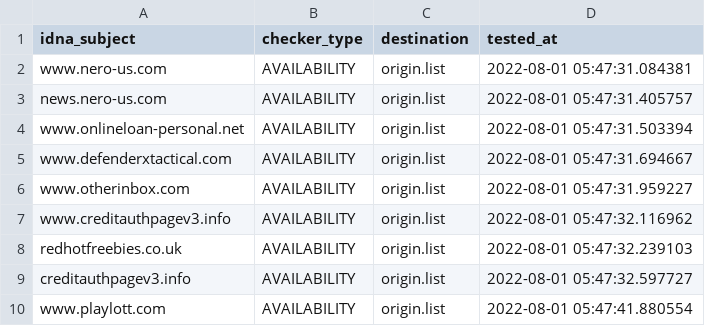
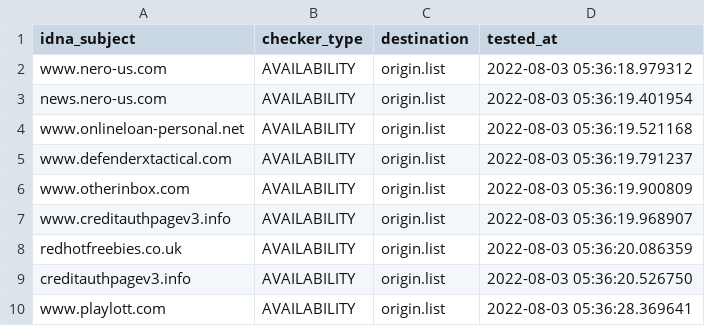
Before and after one commit to dead-hosts/add.Spam_git_FadeMind, a CSV file: .pyfunceble/inactive.csv, drawn as a sheet.

```diff
--- a/.pyfunceble/inactive.csv
+++ b/.pyfunceble/inactive.csv
@@ -1,10 +1,10 @@
 idna_subject,checker_type,destination,tested_at
-www.nero-us.com,AVAILABILITY,origin.list,2022-08-01 05:47:31.084381
-news.nero-us.com,AVAILABILITY,origin.list,2022-08-01 05:47:31.405757
-www.onlineloan-personal.net,AVAILABILITY,origin.list,2022-08-01 05:47:31.503394
-www.defenderxtactical.com,AVAILABILITY,origin.list,2022-08-01 05:47:31.694667
-www.otherinbox.com,AVAILABILITY,origin.list,2022-08-01 05:47:31.959227
-www.creditauthpagev3.info,AVAILABILITY,origin.list,2022-08-01 05:47:32.116962
-redhotfreebies.co.uk,AVAILABILITY,origin.list,2022-08-01 05:47:32.239103
-creditauthpagev3.info,AVAILABILITY,origin.list,2022-08-01 05:47:32.597727
-www.playlott.com,AVAILABILITY,origin.list,2022-08-01 05:47:41.880554
+www.nero-us.com,AVAILABILITY,origin.list,2022-08-03 05:36:18.979312
+news.nero-us.com,AVAILABILITY,origin.list,2022-08-03 05:36:19.401954
+www.onlineloan-personal.net,AVAILABILITY,origin.list,2022-08-03 05:36:19.521168
+www.defenderxtactical.com,AVAILABILITY,origin.list,2022-08-03 05:36:19.791237
+www.otherinbox.com,AVAILABILITY,origin.list,2022-08-03 05:36:19.900809
+www.creditauthpagev3.info,AVAILABILITY,origin.list,2022-08-03 05:36:19.968907
+redhotfreebies.co.uk,AVAILABILITY,origin.list,2022-08-03 05:36:20.086359
+creditauthpagev3.info,AVAILABILITY,origin.list,2022-08-03 05:36:20.526750
+www.playlott.com,AVAILABILITY,origin.list,2022-08-03 05:36:28.369641
```
Also changed, not shown: 11 other files.
